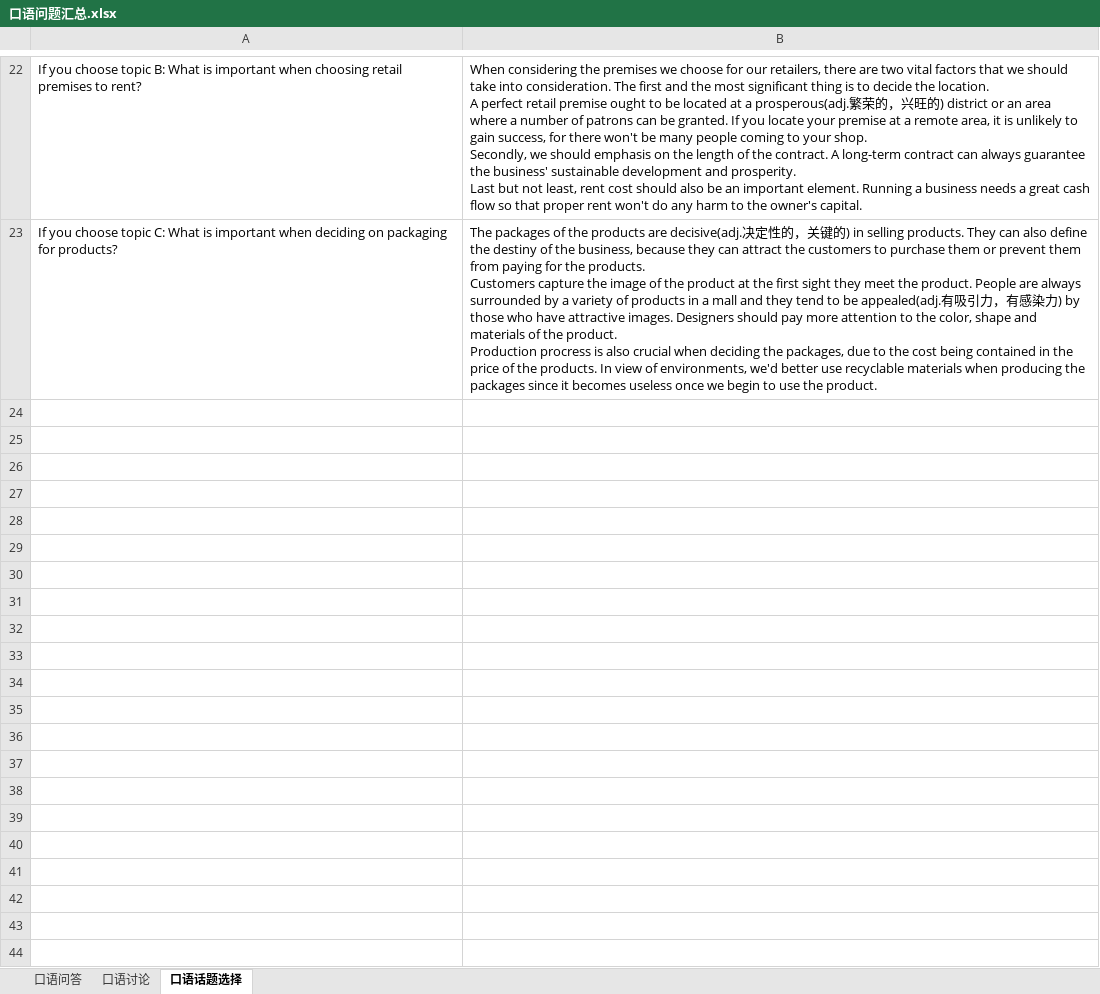
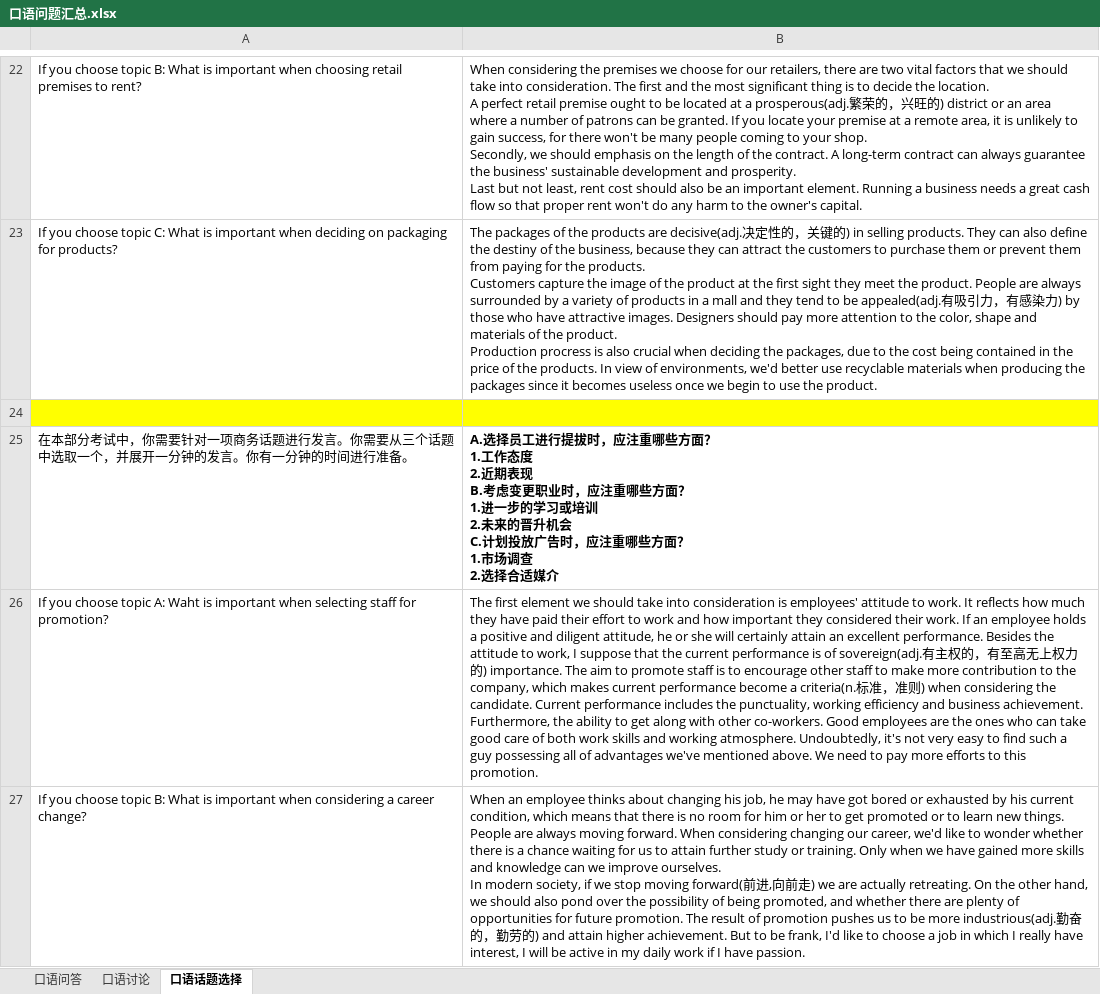
Before and after one commit to FondKevinZhao/BEC, an Excel workbook: BEC/02-口语相关/口语问题汇总.xlsx, sheet 口语话题选择, drawn as a sheet; only a part is shown, gaps mark what is left out; values as stored, in another font and other column widths than the file's, no borders; ↵ is a line break in a cell; the diff covers the shown part only; the diff names each change by its address in the sheet, - before the commit and + after, or states it on an @@ line.

```diff
--- a/BEC/02-口语相关/口语问题汇总.xlsx (sheet 口语话题选择)
+++ b/BEC/02-口语相关/口语问题汇总.xlsx (sheet 口语话题选择)
+row 24: (empty)
+row 25: 在本部分考试中，你需要针对一项商务话题进行发言。你需要从三个话题中选取一个，并展开一分钟的发言。你有一分钟的时间进行准备。 | A.选择员工进行提拔时，应注重哪些方面？ ↵ 1.工作态度 ↵ 2.近期表现 ↵ B.考虑变更职业时，应注重哪些方面？ ↵ 1.进一步的学习或培训 ↵ 2.未来的晋升机会 ↵ C.计划投放广告时，应注重哪些方面？ ↵ 1.市场调查 ↵ 2.选择合适媒介
+row 26: If you choose topic A: Waht is important when selecting staff for promotion? | The first element we should take into consideration is employees' attitude to work. It reflects how much they have paid their effort to work and how important they considered their work. If an employee holds a positive and diligent attitude, he or she will certainly attain an excellent performance. Besides the attitude to work, I suppose that the current performance is of sovereign(adj.有主权的，有至高无上权力的) importance. The aim to promote staff is to encourage other staff to make more contribution to the company, which makes current performance become a criteria(n.标准，准则) when considering the candidate. Current performance includes the punctuality, working efficiency and business achievement. ↵ Furthermore, the ability to get along with other co-workers. Good employees are the ones who can take good care of both work skills and working atmosphere. Undoubtedly, it's not very easy to find such a guy possessing all of advantages we've mentioned above. We need to pay more efforts to this promotion.
+row 27: If you choose topic B: What is important when considering a career change? | When an employee thinks about changing his job, he may have got bored or exhausted by his current condition, which means that there is no room for him or her to get promoted or to learn new things. People are always moving forward. When considering changing our career, we'd like to wonder whether there is a chance waiting for us to attain further study or training. Only when we have gained more skills and knowledge can we improve ourselves. ↵ In modern society, if we stop moving forward(前进,向前走) we are actually retreating. On the other hand, we should also pond over the possibility of being promoted, and whether there are plenty of opportunities for future promotion. The result of promotion pushes us to be more industrious(adj.勤奋的，勤劳的) and attain higher achievement. But to be frank, I'd like to choose a job in which I really have interest, I will be active in my daily work if I have passion.
```
Also changed, not shown: 11 added rows elsewhere in this sheet, sheet 口语讨论, sheet 口语问答.
